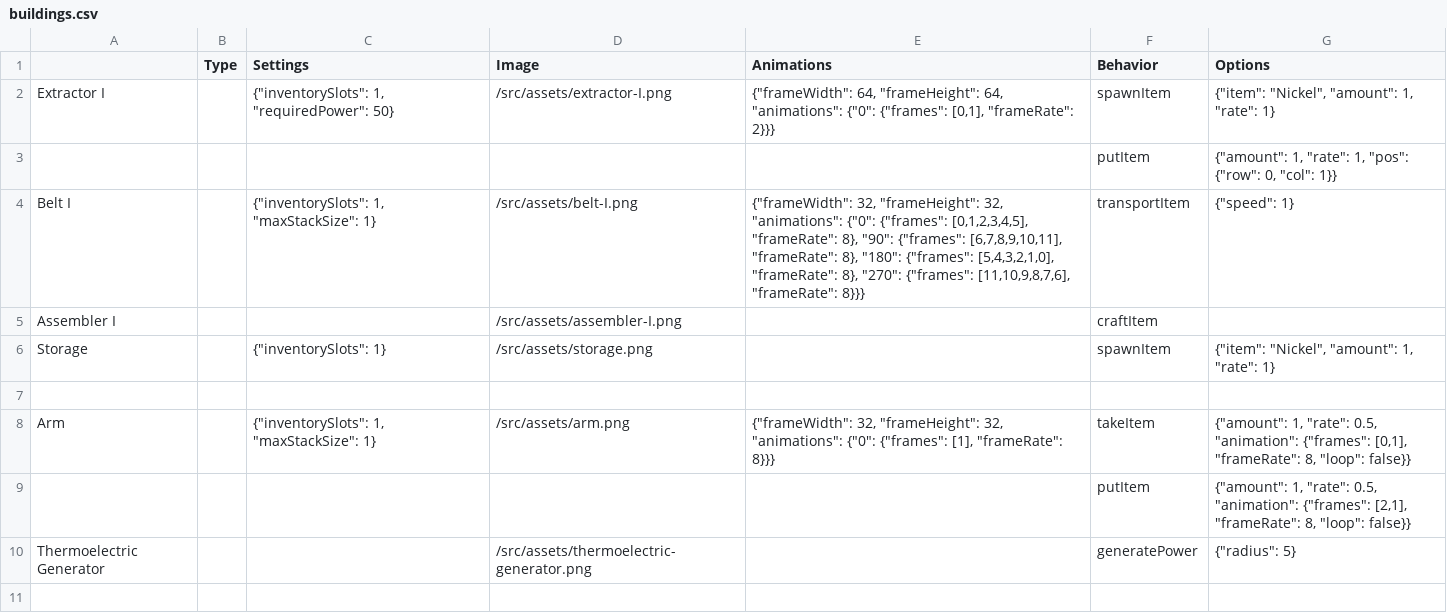
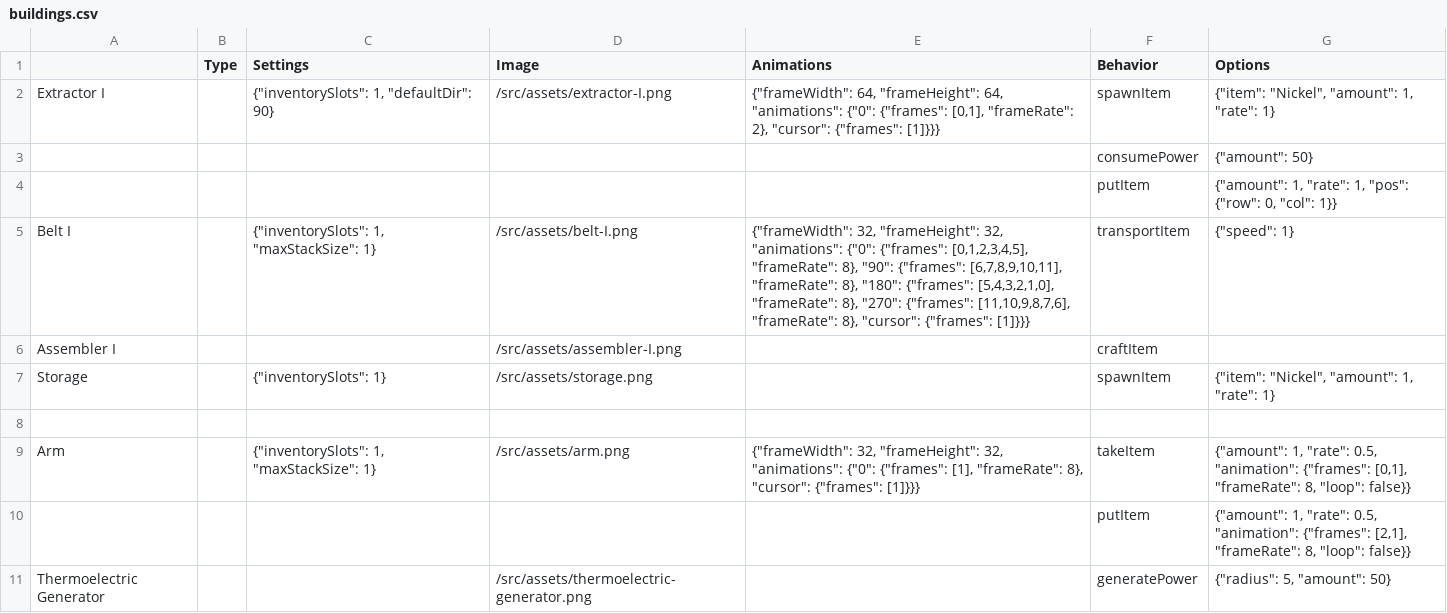
Before and after one commit to straker/spaceship-repair-factory, a CSV file: src/data/buildings.csv, drawn as a sheet.

Commit message:
power done; quick place buildings

```diff
--- a/src/data/buildings.csv
+++ b/src/data/buildings.csv
@@ -1,5 +1,6 @@
 ,Type,Settings,Image,Animations,Behavior,Options
-Extractor I,,"{""inventorySlots"": 1, ""requiredPower"": 50}",/src/assets/extractor-I.png,"{""frameWidth"": 64, ""frameHeight"": 64, ""animations"": {""0"": {""frames"": [0,1], ""frameRate"": 2}}}",spawnItem,"{""item"": ""Nickel"", ""amount"": 1, ""rate"": 1}"
+Extractor I,,"{""inventorySlots"": 1, ""defaultDir"": 90}",/src/assets/extractor-I.png,"{""frameWidth"": 64, ""frameHeight"": 64, ""animations"": {""0"": {""frames"": [0,1], ""frameRate"": 2}, ""cursor"": {""frames"": [1]}}}",spawnItem,"{""item"": ""Nickel"", ""amount"": 1, ""rate"": 1}"
+,,,,,consumePower,"{""amount"": 50}"
 ,,,,,putItem,"{""amount"": 1, ""rate"": 1, ""pos"": {""row"": 0, ""col"": 1}}"
-Belt I,,"{""inventorySlots"": 1, ""maxStackSize"": 1}",/src/assets/belt-I.png,"{""frameWidth"": 32, ""frameHeight"": 32, ""animations"": {""0"": {""frames"": [0,1,2,3,4,5], ""frameRate"": 8}, ""90"": {""frames"": [6,7,8,9,10,11], ""frameRate"": 8}, ""180"": {""frames"": [5,4,3,2,1,0], ""frameRate"": 8}, ""270"": {""frames"": [11,10,9,8,7,6], ""frameRate"": 8}}}",transportItem,"{""speed"": 1}"
+Belt I,,"{""inventorySlots"": 1, ""maxStackSize"": 1}",/src/assets/belt-I.png,"{""frameWidth"": 32, ""frameHeight"": 32, ""animations"": {""0"": {""frames"": [0,1,2,3,4,5], ""frameRate"": 8}, ""90"": {""frames"": [6,7,8,9,10,11], ""frameRate"": 8}, ""180"": {""frames"": [5,4,3,2,1,0], ""frameRate"": 8}, ""270"": {""frames"": [11,10,9,8,7,6], ""frameRate"": 8}, ""cursor"": {""frames"": [1]}}}",transportItem,"{""speed"": 1}"
 Assembler I,,,/src/assets/assembler-I.png,,craftItem,
@@ -7,4 +8,4 @@ Storage,,"{""inventorySlots"": 1}",/src/assets/storage.png,,spawnItem,"{""item""
 ,,,,,,
-Arm,,"{""inventorySlots"": 1, ""maxStackSize"": 1}",/src/assets/arm.png,"{""frameWidth"": 32, ""frameHeight"": 32, ""animations"": {""0"": {""frames"": [1], ""frameRate"": 8}}}",takeItem,"{""amount"": 1, ""rate"": 0.5, ""animation"": {""frames"": [0,1], ""frameRate"": 8, ""loop"": false}}"
+Arm,,"{""inventorySlots"": 1, ""maxStackSize"": 1}",/src/assets/arm.png,"{""frameWidth"": 32, ""frameHeight"": 32, ""animations"": {""0"": {""frames"": [1], ""frameRate"": 8}, ""cursor"": {""frames"": [1]}}}",takeItem,"{""amount"": 1, ""rate"": 0.5, ""animation"": {""frames"": [0,1], ""frameRate"": 8, ""loop"": false}}"
 ,,,,,putItem,"{""amount"": 1, ""rate"": 0.5, ""animation"": {""frames"": [2,1], ""frameRate"": 8, ""loop"": false}}"
-Thermoelectric Generator,,,/src/assets/thermoelectric-generator.png,,generatePower,"{""radius"": 5}"
+Thermoelectric Generator,,,/src/assets/thermoelectric-generator.png,,generatePower,"{""radius"": 5, ""amount"": 50}"
```
Also changed, not shown: 13 other files.
